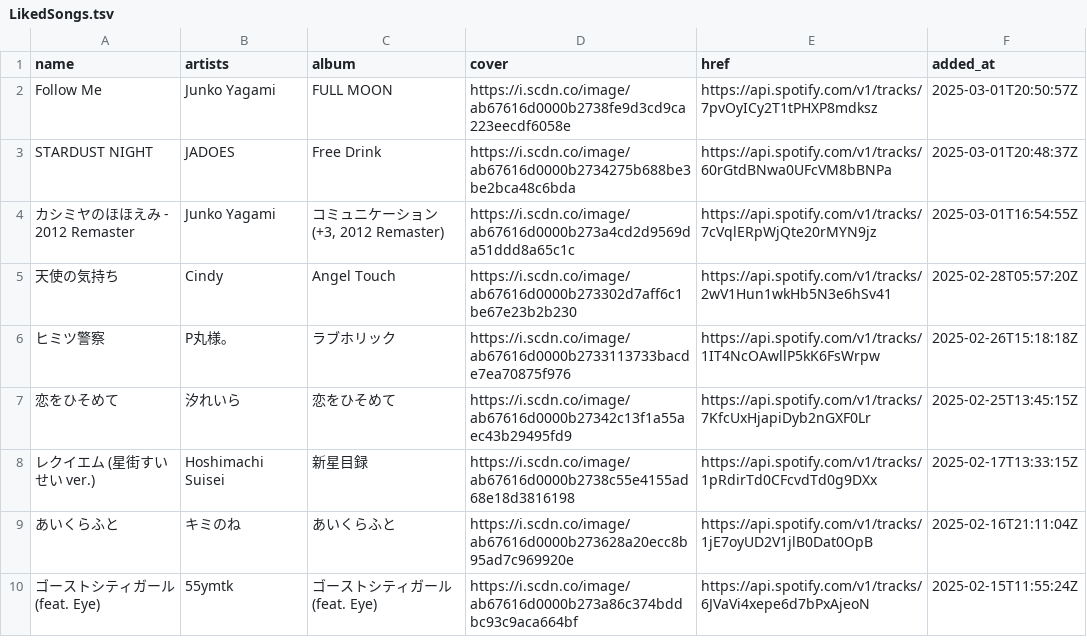
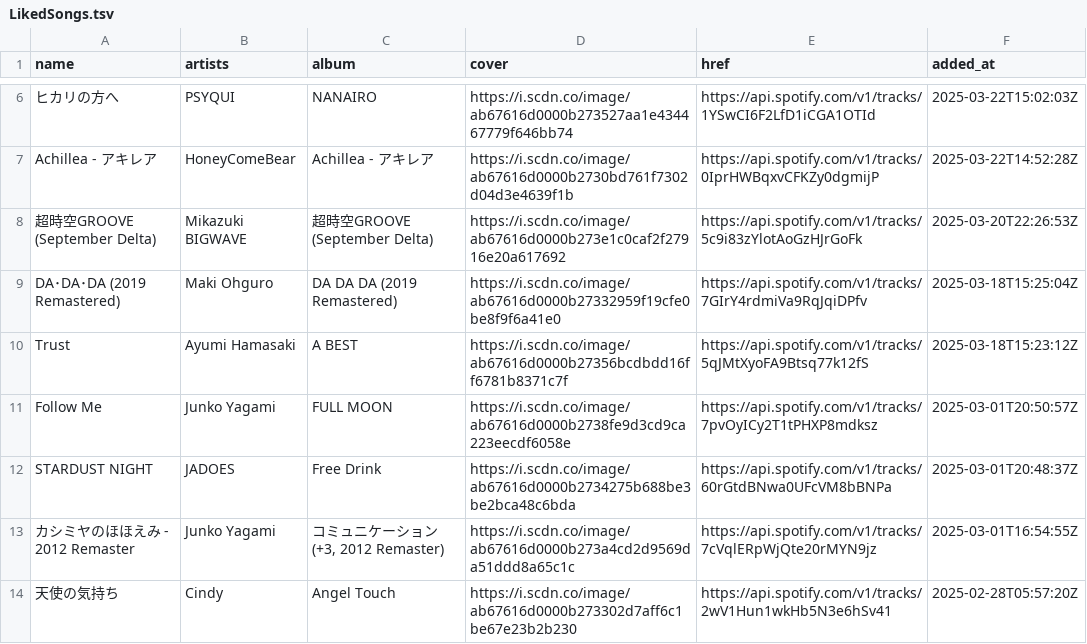
Before and after one commit to nyok/MySpotifyLikedSongs, a TSV file: LikedSongs/LikedSongs.tsv, drawn as a sheet; only a part is shown, gaps mark what is left out; the shorter side is filled out with more unchanged rows; the diff covers the shown part only.

Commit message:
New songs (Automatic update)

```diff
--- a/LikedSongs/LikedSongs.tsv
+++ b/LikedSongs/LikedSongs.tsv
@@ -2 +6,6 @@ name	artists	album	cover	href	added_at
+ヒカリの方へ	PSYQUI	NANAIRO	https://i.scdn.co/image/ab67616d0000b273527aa1e434467779f646bb74	https://api.spotify.com/v1/tracks/1YSwCI6F2LfD1iCGA1OTId	2025-03-22T15:02:03Z
+Achillea - アキレア	HoneyComeBear	Achillea - アキレア	https://i.scdn.co/image/ab67616d0000b2730bd761f7302d04d3e4639f1b	https://api.spotify.com/v1/tracks/0IprHWBqxvCFKZy0dgmijP	2025-03-22T14:52:28Z
+超時空GROOVE (September Delta)	Mikazuki BIGWAVE	超時空GROOVE (September Delta)	https://i.scdn.co/image/ab67616d0000b273e1c0caf2f27916e20a617692	https://api.spotify.com/v1/tracks/5c9i83zYlotAoGzHJrGoFk	2025-03-20T22:26:53Z
+DA･DA･DA (2019 Remastered)	Maki Ohguro	DA　DA　DA (2019 Remastered)	https://i.scdn.co/image/ab67616d0000b27332959f19cfe0be8f9f6a41e0	https://api.spotify.com/v1/tracks/7GIrY4rdmiVa9RqJqiDPfv	2025-03-18T15:25:04Z
+Trust	Ayumi Hamasaki	A BEST	https://i.scdn.co/image/ab67616d0000b27356bcdbdd16ff6781b8371c7f	https://api.spotify.com/v1/tracks/5qJMtXyoFA9Btsq77k12fS	2025-03-18T15:23:12Z
 Follow Me	Junko Yagami	FULL MOON	https://i.scdn.co/image/ab67616d0000b2738fe9d3cd9ca223eecdf6058e	https://api.spotify.com/v1/tracks/7pvOyICy2T1tPHXP8mdksz	2025-03-01T20:50:57Z
```
Also changed, not shown: 4 added rows and 7 edited cells elsewhere in this file.
